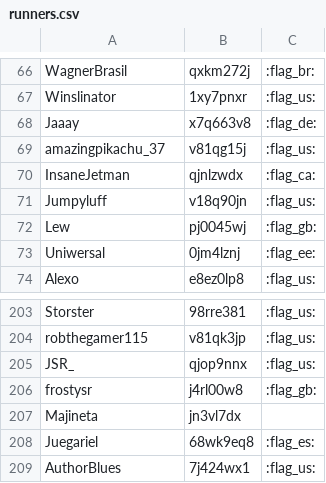
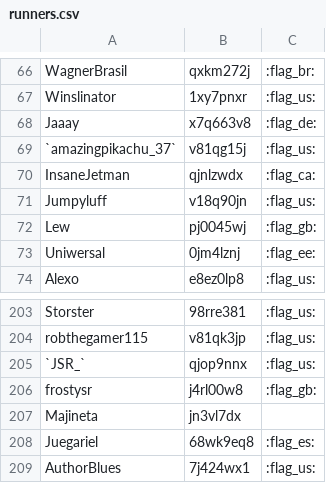
Before and after one commit to FernE047/SrcLbMaker, a CSV file: runners.csv, drawn as a sheet; only a part is shown, gaps mark what is left out.

Commit message:
Missed two lol

```diff
--- a/runners.csv
+++ b/runners.csv
@@ -68,3 +68,3 @@ Winslinator;1xy7pnxr;:flag_us:
 Jaaay;x7q663v8;:flag_de:
-amazingpikachu_37;v81qg15j;:flag_us:
+`amazingpikachu_37`;v81qg15j;:flag_us:
 InsaneJetman;qjnlzwdx;:flag_ca:
@@ -204,3 +204,3 @@ Storster;98rre381;:flag_us:
 robthegamer115;v81qk3jp;:flag_us:
-JSR_;qjop9nnx;:flag_us:
+`JSR_`;qjop9nnx;:flag_us:
 frostysr;j4rl00w8;:flag_gb:
```
